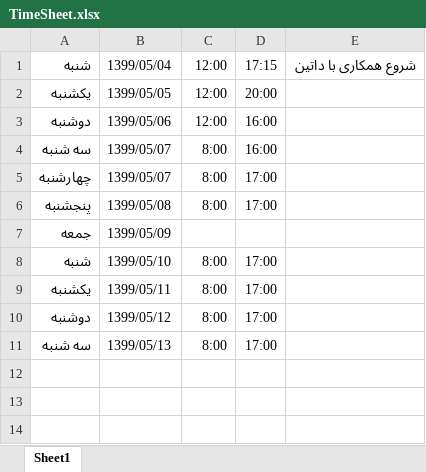
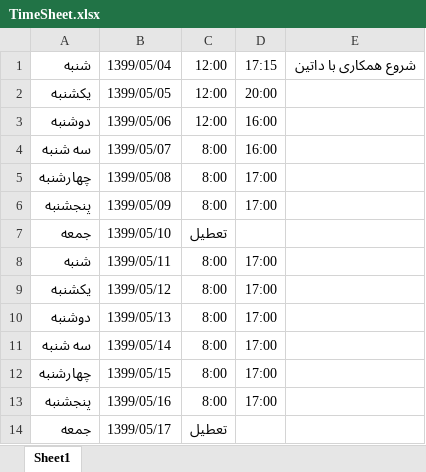
Before and after one commit to poria1372/ProjectJava, an Excel workbook: .timesheet/TimeSheet.xlsx, sheet Sheet1, drawn as a sheet; values as stored, in another font and other column widths than the file's, no borders; the diff names each change by its address in the sheet, - before the commit and + after, or states it on an @@ line.

```diff
--- a/.timesheet/TimeSheet.xlsx (sheet Sheet1)
+++ b/.timesheet/TimeSheet.xlsx (sheet Sheet1)
-B5: 1399/05/07
+B5: 1399/05/08
-B6: 1399/05/08
+B6: 1399/05/09
-B7: 1399/05/09
+B7: 1399/05/10
-C7: (empty)
+C7: تعطیل
-B8: 1399/05/10
+B8: 1399/05/11
-B9: 1399/05/11
+B9: 1399/05/12
-B10: 1399/05/12
+B10: 1399/05/13
-B11: 1399/05/13
+B11: 1399/05/14
+row 12: چهارشنبه | 1399/05/15 | 8:00 | 17:00
+row 13: پنجشنبه | 1399/05/16 | 8:00 | 17:00
+row 14: جمعه | 1399/05/17 | تعطیل
```
Also changed, not shown: 8 other files.
